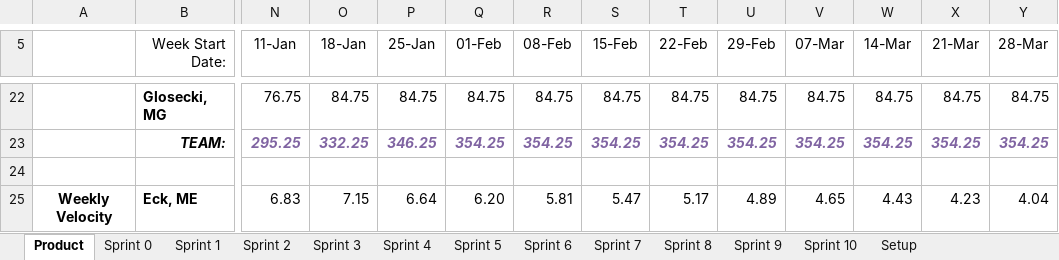
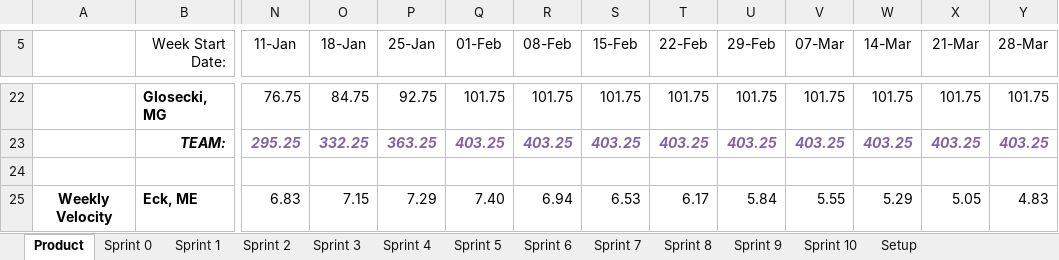
Before and after one commit to schiggity/BadgeTracker3000, an Excel workbook: Resources/TeamEffort_CookieCouncil.xlsm, sheet Product, drawn as a sheet; only a part is shown, gaps mark what is left out; values as stored, in another font and other column widths than the file's, no borders; charts and pictures not drawn; the diff covers the shown part only; the diff names each change by its address in the sheet, - before the commit and + after, or states it on an @@ line.

```diff
--- a/Resources/TeamEffort_CookieCouncil.xlsm (sheet Product)
+++ b/Resources/TeamEffort_CookieCouncil.xlsm (sheet Product)
-P22 (25-Jan): 84.75
+P22 (25-Jan): 92.75
-Q22 (01-Feb): 84.75
+Q22 (01-Feb): 101.75
-R22 (08-Feb): 84.75
+R22 (08-Feb): 101.75
-S22 (15-Feb): 84.75
+S22 (15-Feb): 101.75
-T22 (22-Feb): 84.75
+T22 (22-Feb): 101.75
-U22 (29-Feb): 84.75
+U22 (29-Feb): 101.75
-V22 (07-Mar): 84.75
+V22 (07-Mar): 101.75
-W22 (14-Mar): 84.75
+W22 (14-Mar): 101.75
-X22 (21-Mar): 84.75
+X22 (21-Mar): 101.75
-Y22 (28-Mar): 84.75
+Y22 (28-Mar): 101.75
-P23 (25-Jan): 346.25
+P23 (25-Jan): 363.25
-Q23 (01-Feb): 354.25
+Q23 (01-Feb): 403.25
-R23 (08-Feb): 354.25
+R23 (08-Feb): 403.25
-S23 (15-Feb): 354.25
+S23 (15-Feb): 403.25
-T23 (22-Feb): 354.25
+T23 (22-Feb): 403.25
-U23 (29-Feb): 354.25
+U23 (29-Feb): 403.25
-V23 (07-Mar): 354.25
+V23 (07-Mar): 403.25
-W23 (14-Mar): 354.25
+W23 (14-Mar): 403.25
-X23 (21-Mar): 354.25
+X23 (21-Mar): 403.25
-Y23 (28-Mar): 354.25
+Y23 (28-Mar): 403.25
-P25 (25-Jan): 6.64
+P25 (25-Jan): 7.29
-Q25 (01-Feb): 6.20
+Q25 (01-Feb): 7.40
-R25 (08-Feb): 5.81
+R25 (08-Feb): 6.94
-S25 (15-Feb): 5.47
+S25 (15-Feb): 6.53
-T25 (22-Feb): 5.17
+T25 (22-Feb): 6.17
-U25 (29-Feb): 4.89
+U25 (29-Feb): 5.84
-V25 (07-Mar): 4.65
+V25 (07-Mar): 5.55
-W25 (14-Mar): 4.43
+W25 (14-Mar): 5.29
-X25 (21-Mar): 4.23
+X25 (21-Mar): 5.05
-Y25 (28-Mar): 4.04
+Y25 (28-Mar): 4.83
```
Also changed, not shown: 95 edited cells elsewhere in this sheet, sheet Sprint 6, charts or pictures.
